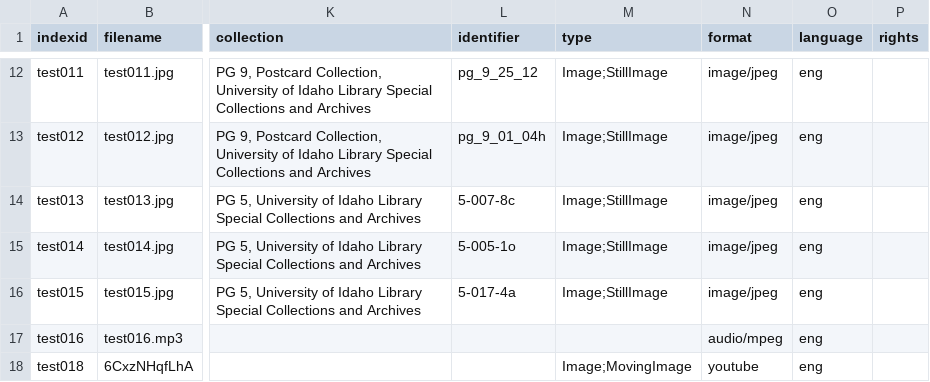
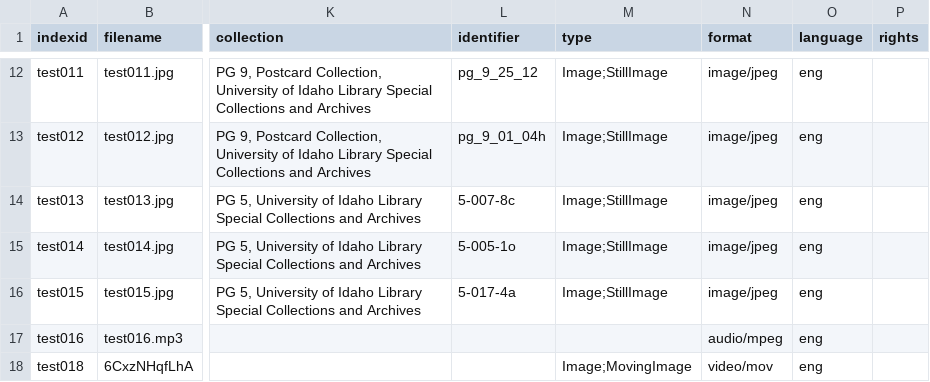
Before and after one commit to CollectionBuilder/collectionbuilder-gh, a CSV file: _data/collection-metadata.csv, drawn as a sheet; only a part is shown, gaps mark what is left out; the diff names each change by its address in the sheet, - before the commit and + after, or states it on an @@ line.

```diff
--- a/_data/collection-metadata.csv
+++ b/_data/collection-metadata.csv
-N18 (format): youtube
+N18 (format): video/mov
```
Also changed, not shown: 1 other file.
